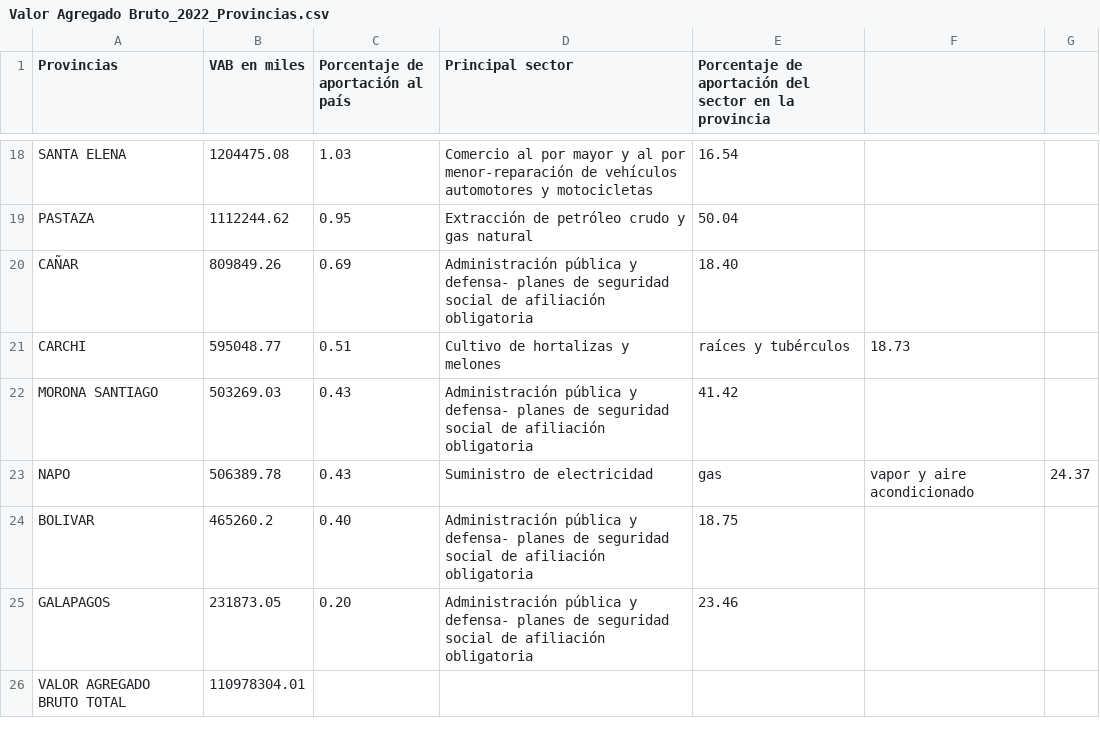
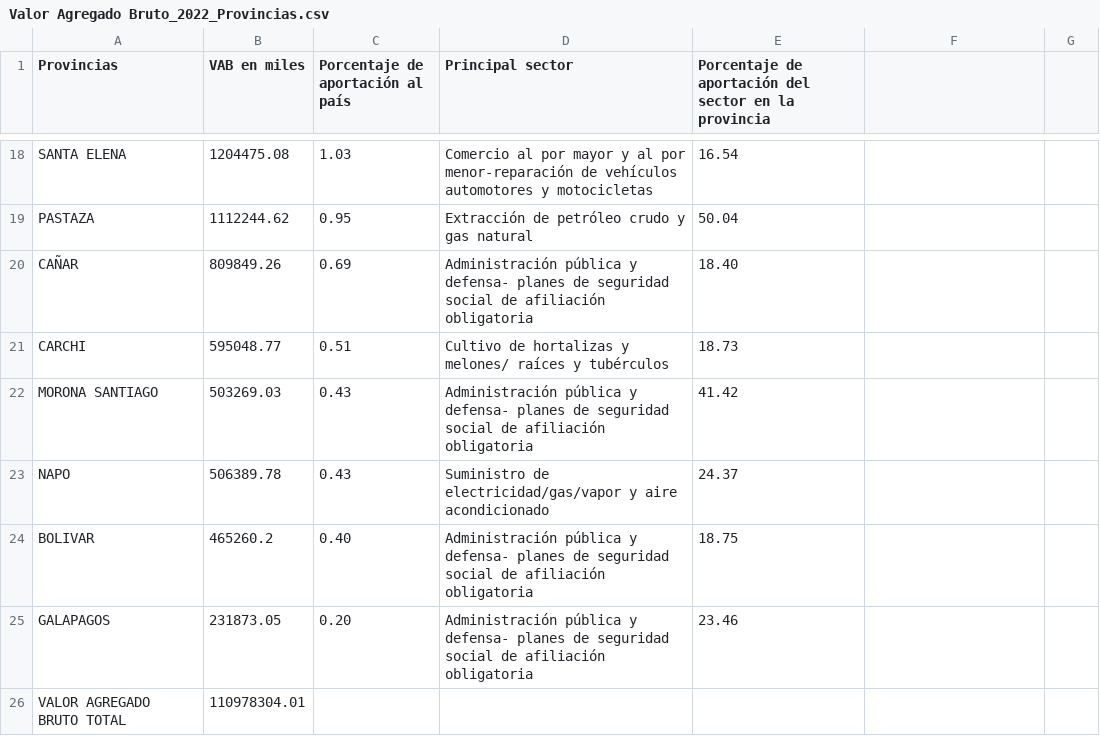
Before and after one commit to KathLemache/Provincias-del-Ecuador, a CSV file: Valor Agregado Bruto_2022_Provincias.csv, drawn as a sheet; only a part is shown, gaps mark what is left out.

Commit message:
Corregí Valor Agregado Bruto_2022_Provincias.csv

```diff
--- a/Valor Agregado Bruto_2022_Provincias.csv
+++ b/Valor Agregado Bruto_2022_Provincias.csv
@@ -20,5 +20,5 @@ PASTAZA,1112244.62,0.95,Extracción de petróleo crudo y gas natural,50.04
 CAÑAR,809849.26,0.69,Administración pública y defensa- planes de seguridad social de afiliación obligatoria,18.40
-CARCHI,595048.77,0.51,Cultivo de hortalizas y melones, raíces y tubérculos,18.73
+CARCHI,595048.77,0.51,Cultivo de hortalizas y melones/ raíces y tubérculos,18.73
 MORONA SANTIAGO,503269.03,0.43,Administración pública y defensa- planes de seguridad social de afiliación obligatoria,41.42
-NAPO,506389.78,0.43,Suministro de electricidad, gas, vapor y aire acondicionado,24.37
+NAPO,506389.78,0.43,Suministro de electricidad/gas/vapor y aire acondicionado,24.37
 BOLIVAR,465260.2,0.40,Administración pública y defensa- planes de seguridad social de afiliación obligatoria,18.75
```
